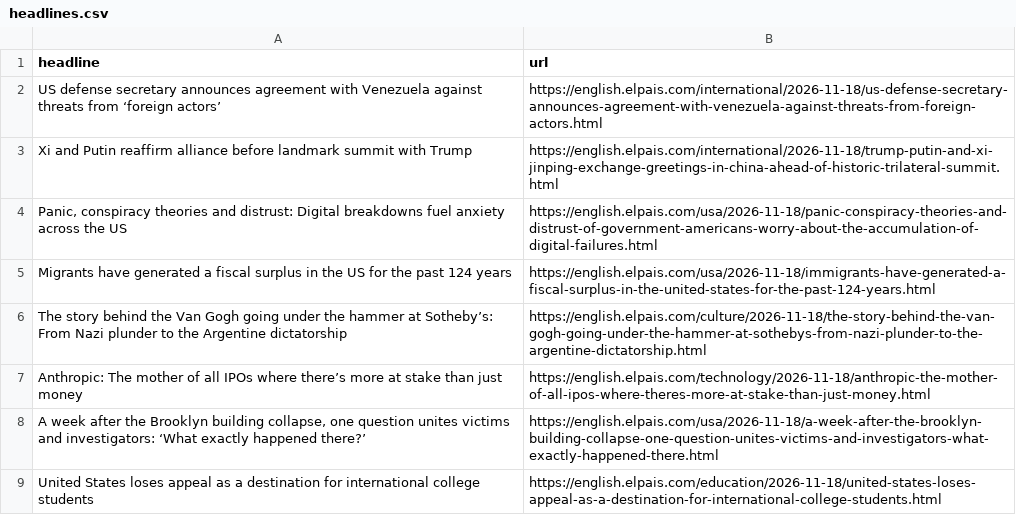
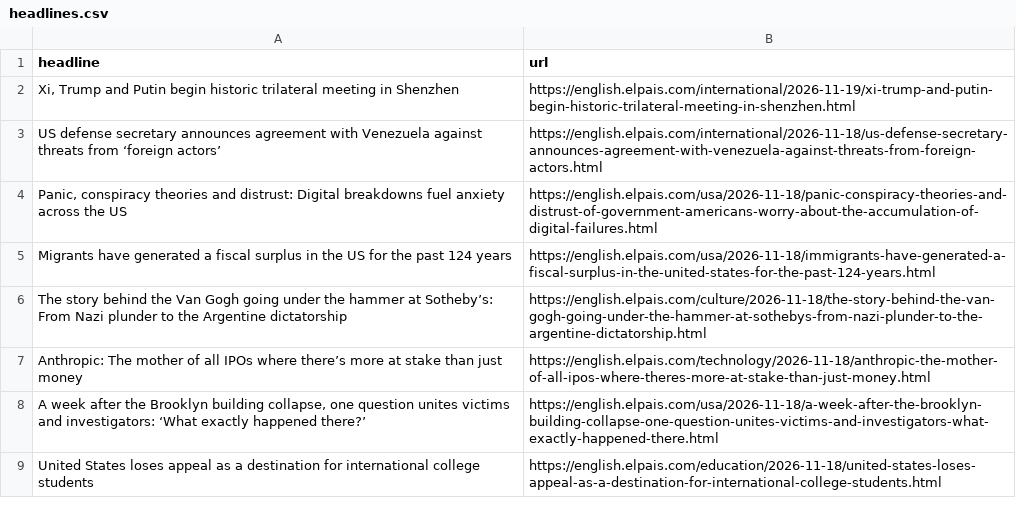
Before and after one commit to JSorrell99/el-pais-autoscraper, a CSV file: headlines.csv, drawn as a sheet; only a part is shown.

```diff
--- a/headlines.csv
+++ b/headlines.csv
@@ -1,4 +1,4 @@
 headline,url
+"Xi, Trump and Putin begin historic trilateral meeting in Shenzhen",https://english.elpais.com/international/2026-11-19/xi-trump-and-putin-begin-historic-trilateral-meeting-in-shenzhen.html
 US defense secretary announces agreement with Venezuela against threats from ‘foreign actors’,https://english.elpais.com/international/2026-11-18/us-defense-secretary-announces-agreement-with-venezuela-against-threats-from-foreign-actors.html
-Xi and Putin reaffirm alliance before landmark summit with Trump,https://english.elpais.com/international/2026-11-18/trump-putin-and-xi-jinping-exchange-greetings-in-china-ahead-of-historic-trilateral-summit.html
 "Panic, conspiracy theories and distrust: Digital breakdowns fuel anxiety across the US",https://english.elpais.com/usa/2026-11-18/panic-conspiracy-theories-and-distrust-of-government-americans-worry-about-the-accumulation-of-digital-failures.html
```
